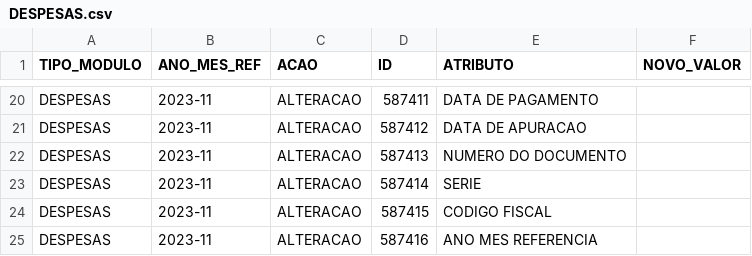
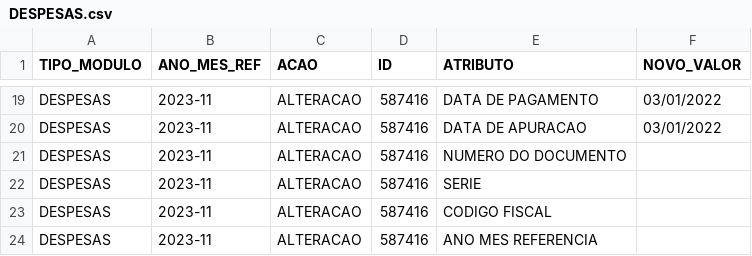
Before and after one commit to CODESP-RJ/portal_publico, a CSV file: download/modelos_alteracao/DESPESAS.csv, drawn as a sheet; only a part is shown, gaps mark what is left out; addresses are those after the commit; the diff covers the shown part only; the diff names each change by its address in the sheet, - before the commit and + after, or states it on an @@ line.

```diff
--- a/download/modelos_alteracao/DESPESAS.csv
+++ b/download/modelos_alteracao/DESPESAS.csv
-D19 (ID): 587411
+D19 (ID): 587416
-F19:F20 (NOVO_VALOR): (empty)
+F19:F20 (NOVO_VALOR): 03/01/2022
-D20 (ID): 587412
+D20 (ID): 587416
-D21 (ID): 587413
+D21 (ID): 587416
-D22 (ID): 587414
+D22 (ID): 587416
-D23 (ID): 587415
+D23 (ID): 587416
```
Also changed, not shown: 1 removed row and 32 edited cells elsewhere in this file, download/modelos_alteracao/BENS_PATRIMONIADOS.csv, 6 other files.
